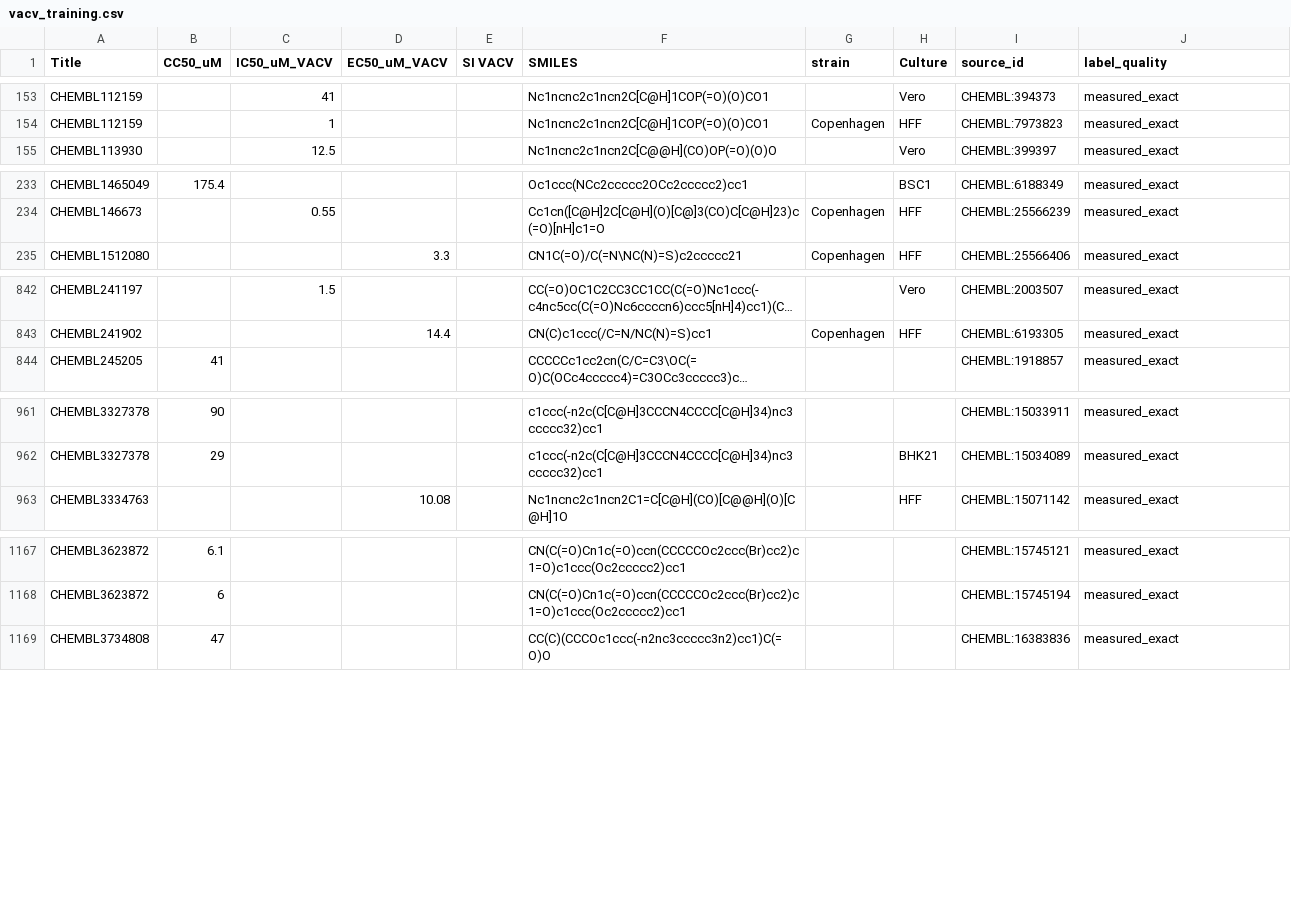
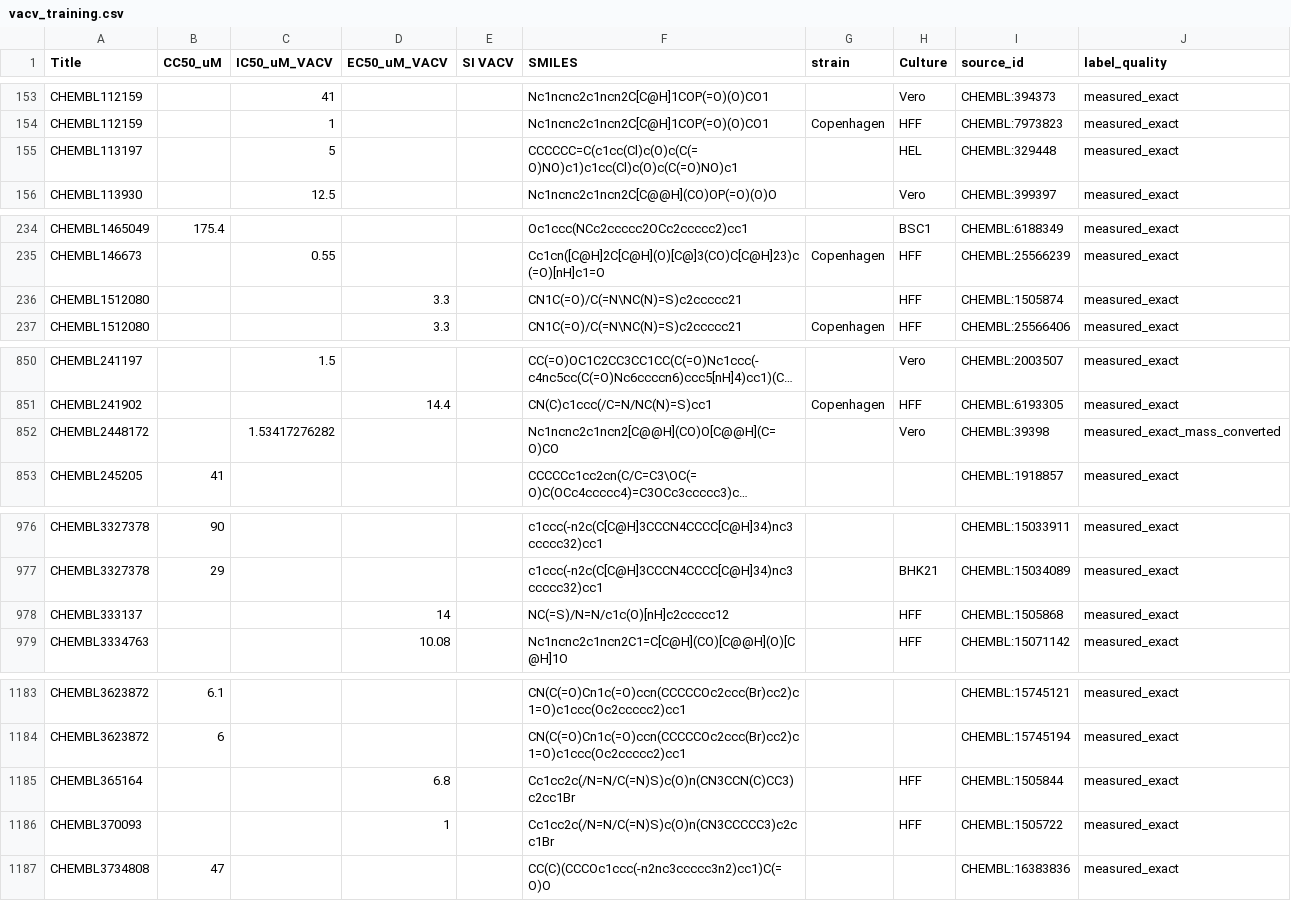
Before and after one commit to 10072003s67-rgb/vacv-selectivity-prediction, a CSV file: vacv_training.csv, drawn as a sheet; only a part is shown, gaps mark what is left out; long unchanged cells end in …; the diff covers the shown part only; the diff names each change by its address in the sheet, - before the commit and + after, or states it on an @@ line.

```diff
--- a/vacv_training.csv
+++ b/vacv_training.csv
+row 155: CHEMBL113197 |  | 5 |  |  | CCCCCC=C(c1cc(Cl)c(O)c(C(=O)NO)c1)c1cc(Cl)c(O)c(C(=O)NO)c1 |  | HEL | CHEMBL:329448 | measured_exact
+row 236: CHEMBL1512080 |  |  | 3.3 |  | CN1C(=O)/C(=N\NC(N)=S)c2ccccc21 |  | HFF | CHEMBL:1505874 | measured_exact
+row 852: CHEMBL2448172 |  | 1.53417276282 |  |  | Nc1ncnc2c1ncn2[C@@H](CO)O[C@@H](C=O)CO |  | Vero | CHEMBL:39398 | measured_exact_mass_converted
+row 978: CHEMBL333137 |  |  | 14 |  | NC(=S)/N=N/c1c(O)[nH]c2ccccc12 |  | HFF | CHEMBL:1505868 | measured_exact
+row 1185: CHEMBL365164 |  |  | 6.8 |  | Cc1cc2c(/N=N/C(=N)S)c(O)n(CN3CCN(C)CC3)c2cc1Br |  | HFF | CHEMBL:1505844 | measured_exact
+row 1186: CHEMBL370093 |  |  | 1 |  | Cc1cc2c(/N=N/C(=N)S)c(O)n(CN3CCCCC3)c2cc1Br |  | HFF | CHEMBL:1505722 | measured_exact
```
Also changed, not shown: 27 added rows elsewhere in this file, 1 other file.
